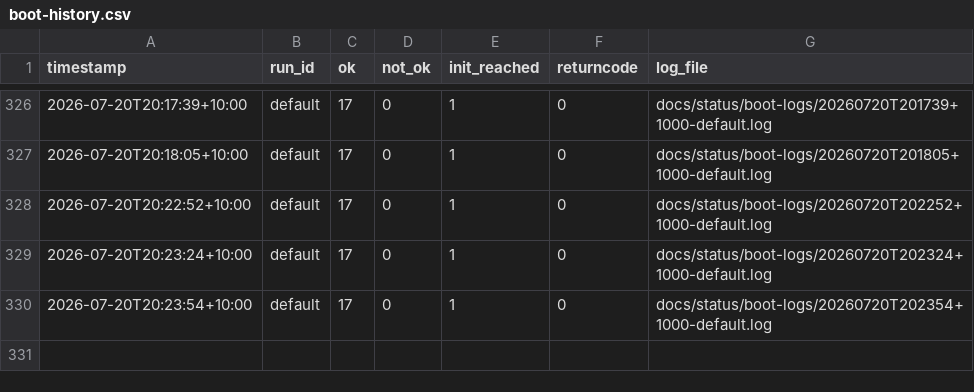
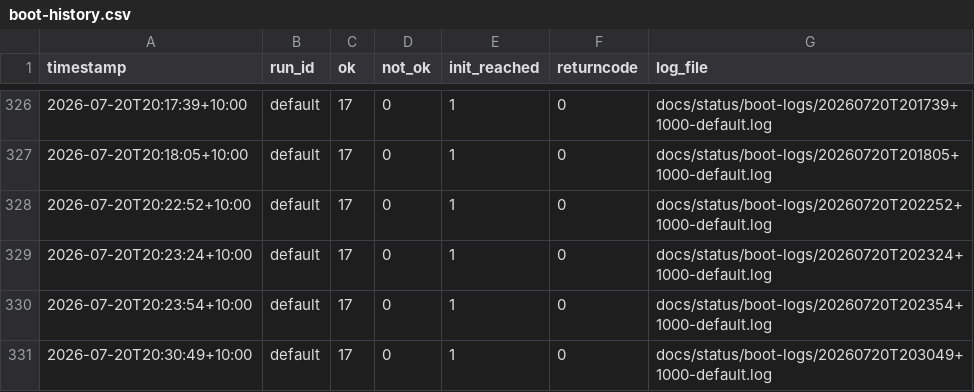
Before and after one commit to awto-au/linux-rs, a CSV file: docs/status/boot-history.csv, drawn as a sheet; only a part is shown, gaps mark what is left out; the diff names each change by its address in the sheet, - before the commit and + after, or states it on an @@ line.

```diff
--- a/docs/status/boot-history.csv
+++ b/docs/status/boot-history.csv
+row 331: 2026-07-20T20:30:49+10:00 | default | 17 | 0 | 1 | 0 | docs/status/boot-logs/20260720T203049+1000-default.log
```
Also changed, not shown: 1 other file.
